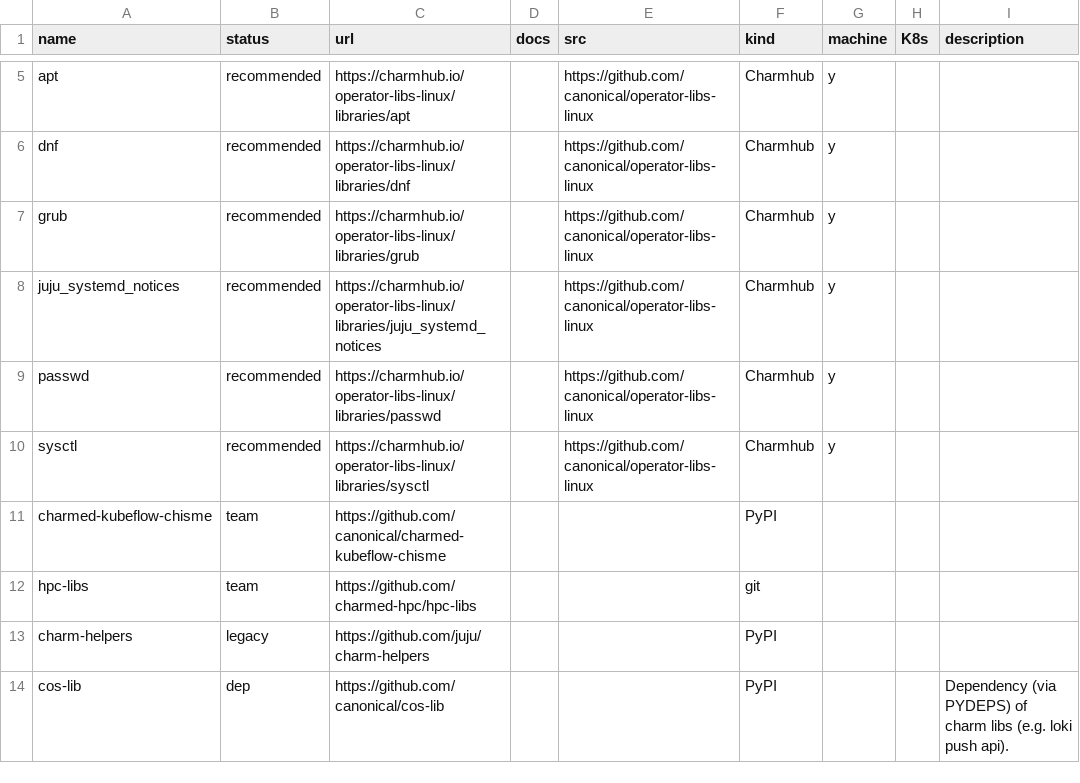
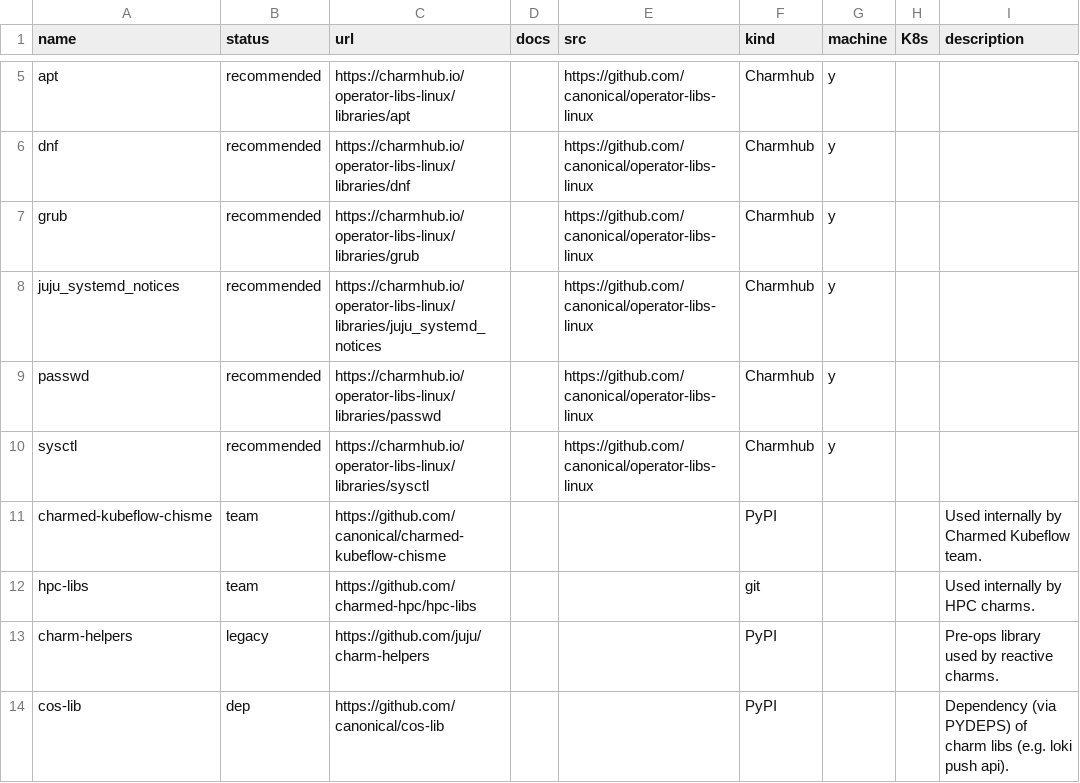
Before and after one commit to james-garner-canonical/charmlibs, a CSV file: _docs/reference/non-relation-libs-raw.csv, drawn as a sheet; only a part is shown, gaps mark what is left out.

Commit message:
docs: add descriptions to some libs

```diff
--- a/_docs/reference/non-relation-libs-raw.csv
+++ b/_docs/reference/non-relation-libs-raw.csv
@@ -10,5 +10,5 @@ passwd,recommended,https://charmhub.io/operator-libs-linux/libraries/passwd,,htt
 sysctl,recommended,https://charmhub.io/operator-libs-linux/libraries/sysctl,,https://github.com/canonical/operator-libs-linux,Charmhub,y,,
-charmed-kubeflow-chisme,team,https://github.com/canonical/charmed-kubeflow-chisme,,,PyPI,,,
-hpc-libs,team,https://github.com/charmed-hpc/hpc-libs,,,git,,,
-charm-helpers,legacy,https://github.com/juju/charm-helpers,,,PyPI,,,
+charmed-kubeflow-chisme,team,https://github.com/canonical/charmed-kubeflow-chisme,,,PyPI,,,Used internally by Charmed Kubeflow team.
+hpc-libs,team,https://github.com/charmed-hpc/hpc-libs,,,git,,,Used internally by HPC charms.
+charm-helpers,legacy,https://github.com/juju/charm-helpers,,,PyPI,,,Pre-ops library used by reactive charms.
 cos-lib,dep,https://github.com/canonical/cos-lib,,,PyPI,,,Dependency (via PYDEPS) of charm libs (e.g. loki push api).
```
Also changed, not shown: 1 other file.
